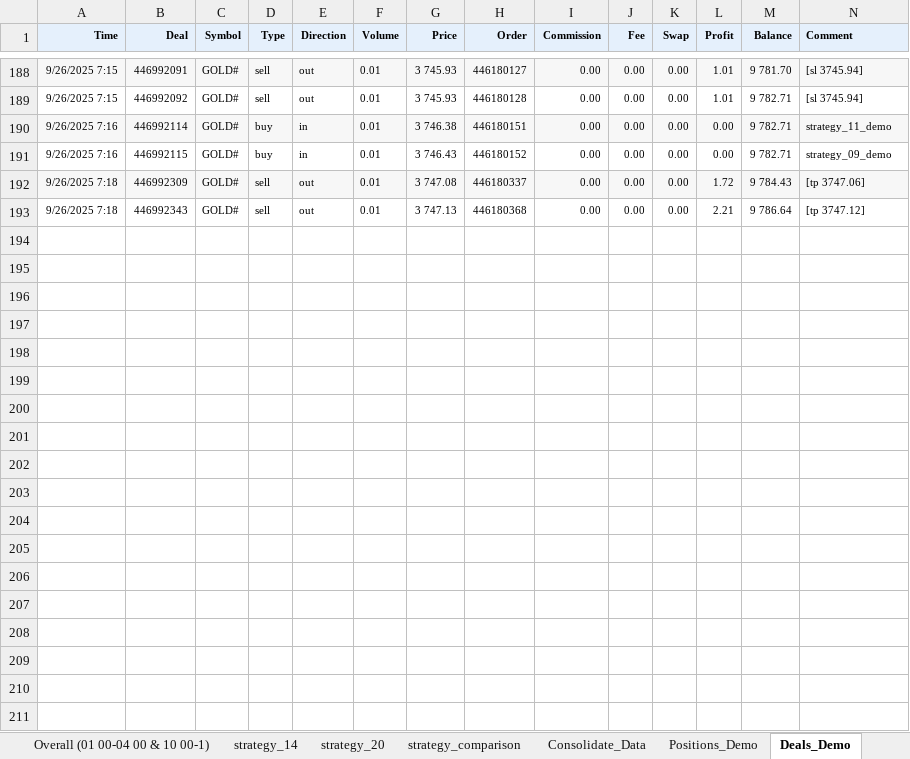
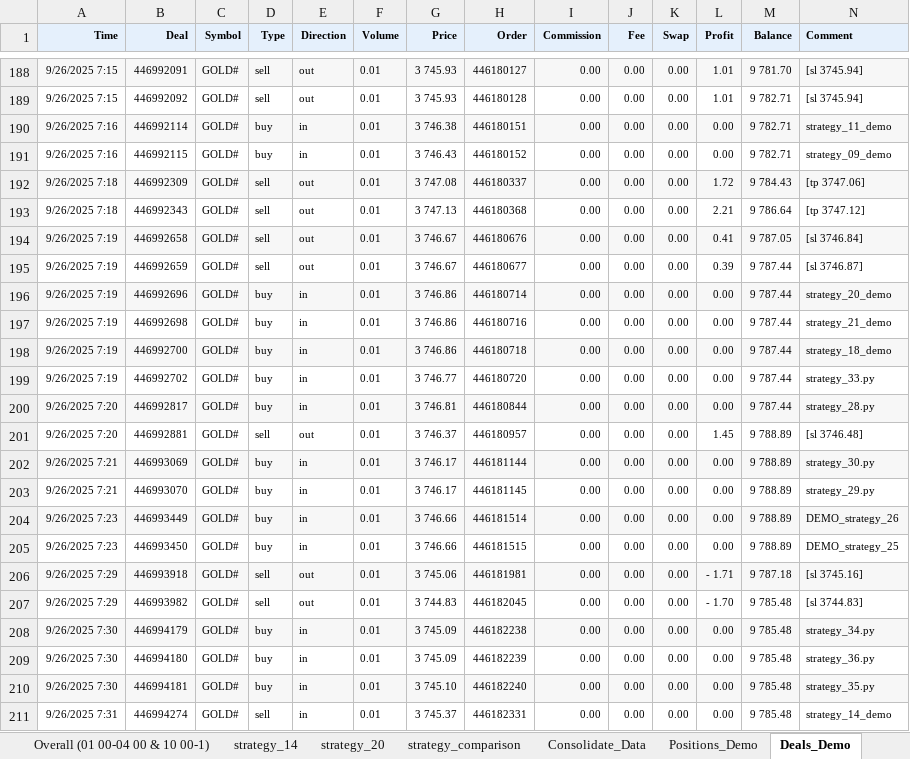
Before and after one commit to isaganijaen/mt5-live, an Excel workbook: CONSOLIDATION_PERIOD_ANALYSIS.xlsm, sheet Deals_Demo, drawn as a sheet; only a part is shown, gaps mark what is left out; values as stored, in another font and other column widths than the file's, no borders; rows hold the shown columns only; the diff covers the shown part only; the diff names each change by its address in the sheet, - before the commit and + after, or states it on an @@ line.

Commit message:
🟢 strategy_14 and 20 will go live

```diff
--- a/CONSOLIDATION_PERIOD_ANALYSIS.xlsm (sheet Deals_Demo)
+++ b/CONSOLIDATION_PERIOD_ANALYSIS.xlsm (sheet Deals_Demo)
+row 194: 9/26/2025 7:19 | 446992658 | GOLD# | sell | out | 0.01 | 3 746.67 | 446180676 | 0.00 | 0.00 | 0.00 | 0.41 | 9 787.05 | [sl 3746.84]
+row 195: 9/26/2025 7:19 | 446992659 | GOLD# | sell | out | 0.01 | 3 746.67 | 446180677 | 0.00 | 0.00 | 0.00 | 0.39 | 9 787.44 | [sl 3746.87]
+row 196: 9/26/2025 7:19 | 446992696 | GOLD# | buy | in | 0.01 | 3 746.86 | 446180714 | 0.00 | 0.00 | 0.00 | 0.00 | 9 787.44 | strategy_20_demo
+row 197: 9/26/2025 7:19 | 446992698 | GOLD# | buy | in | 0.01 | 3 746.86 | 446180716 | 0.00 | 0.00 | 0.00 | 0.00 | 9 787.44 | strategy_21_demo
+row 198: 9/26/2025 7:19 | 446992700 | GOLD# | buy | in | 0.01 | 3 746.86 | 446180718 | 0.00 | 0.00 | 0.00 | 0.00 | 9 787.44 | strategy_18_demo
+row 199: 9/26/2025 7:19 | 446992702 | GOLD# | buy | in | 0.01 | 3 746.77 | 446180720 | 0.00 | 0.00 | 0.00 | 0.00 | 9 787.44 | strategy_33.py
+row 200: 9/26/2025 7:20 | 446992817 | GOLD# | buy | in | 0.01 | 3 746.81 | 446180844 | 0.00 | 0.00 | 0.00 | 0.00 | 9 787.44 | strategy_28.py
+row 201: 9/26/2025 7:20 | 446992881 | GOLD# | sell | out | 0.01 | 3 746.37 | 446180957 | 0.00 | 0.00 | 0.00 | 1.45 | 9 788.89 | [sl 3746.48]
+row 202: 9/26/2025 7:21 | 446993069 | GOLD# | buy | in | 0.01 | 3 746.17 | 446181144 | 0.00 | 0.00 | 0.00 | 0.00 | 9 788.89 | strategy_30.py
+row 203: 9/26/2025 7:21 | 446993070 | GOLD# | buy | in | 0.01 | 3 746.17 | 446181145 | 0.00 | 0.00 | 0.00 | 0.00 | 9 788.89 | strategy_29.py
+row 204: 9/26/2025 7:23 | 446993449 | GOLD# | buy | in | 0.01 | 3 746.66 | 446181514 | 0.00 | 0.00 | 0.00 | 0.00 | 9 788.89 | DEMO_strategy_26
+row 205: 9/26/2025 7:23 | 446993450 | GOLD# | buy | in | 0.01 | 3 746.66 | 446181515 | 0.00 | 0.00 | 0.00 | 0.00 | 9 788.89 | DEMO_strategy_25
+row 206: 9/26/2025 7:29 | 446993918 | GOLD# | sell | out | 0.01 | 3 745.06 | 446181981 | 0.00 | 0.00 | 0.00 | - 1.71 | 9 787.18 | [sl 3745.16]
+row 207: 9/26/2025 7:29 | 446993982 | GOLD# | sell | out | 0.01 | 3 744.83 | 446182045 | 0.00 | 0.00 | 0.00 | - 1.70 | 9 785.48 | [sl 3744.83]
+row 208: 9/26/2025 7:30 | 446994179 | GOLD# | buy | in | 0.01 | 3 745.09 | 446182238 | 0.00 | 0.00 | 0.00 | 0.00 | 9 785.48 | strategy_34.py
+row 209: 9/26/2025 7:30 | 446994180 | GOLD# | buy | in | 0.01 | 3 745.09 | 446182239 | 0.00 | 0.00 | 0.00 | 0.00 | 9 785.48 | strategy_36.py
+row 210: 9/26/2025 7:30 | 446994181 | GOLD# | buy | in | 0.01 | 3 745.10 | 446182240 | 0.00 | 0.00 | 0.00 | 0.00 | 9 785.48 | strategy_35.py
+row 211: 9/26/2025 7:31 | 446994274 | GOLD# | sell | in | 0.01 | 3 745.37 | 446182331 | 0.00 | 0.00 | 0.00 | 0.00 | 9 785.48 | strategy_14_demo
```
Also changed, not shown: 4 added rows elsewhere in this sheet, sheet Overall, sheet Positions_Demo, sheet Overall (01 00-04 00 & 10 00-1), sheet strategy_20, sheet strategy_comparison, formulas that keep their value, charts or pictures, 12 other files.
